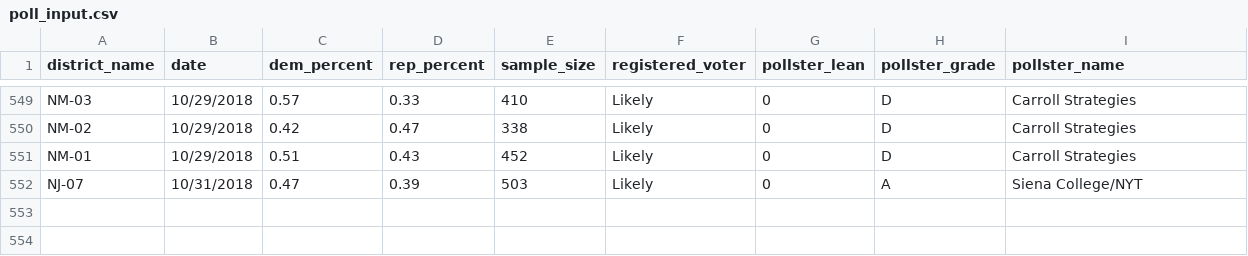
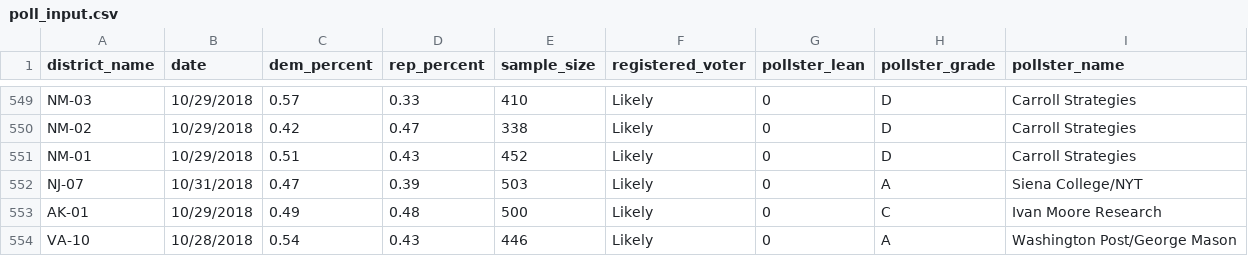
Before and after one commit to polistat/data-2018, a CSV file: poll_input.csv, drawn as a sheet; only a part is shown, gaps mark what is left out.

Commit message:
Add 2 new polls

```diff
--- a/poll_input.csv
+++ b/poll_input.csv
@@ -552 +552,3 @@ NM-01,10/29/2018,0.51,0.43,452,Likely,0,D,Carroll Strategies
 NJ-07,10/31/2018,0.47,0.39,503,Likely,0,A,Siena College/NYT
+AK-01,10/29/2018,0.49,0.48,500,Likely,0,C,Ivan Moore Research
+VA-10,10/28/2018,0.54,0.43,446,Likely,0,A,Washington Post/George Mason
```
